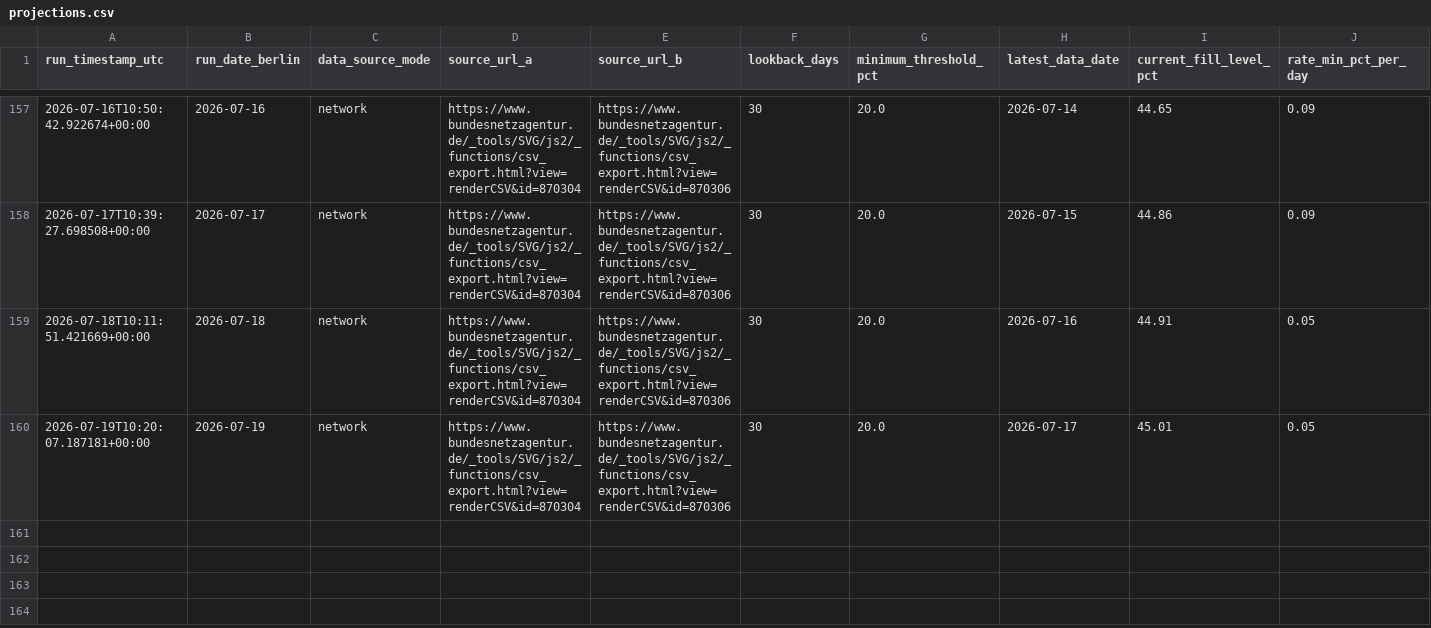
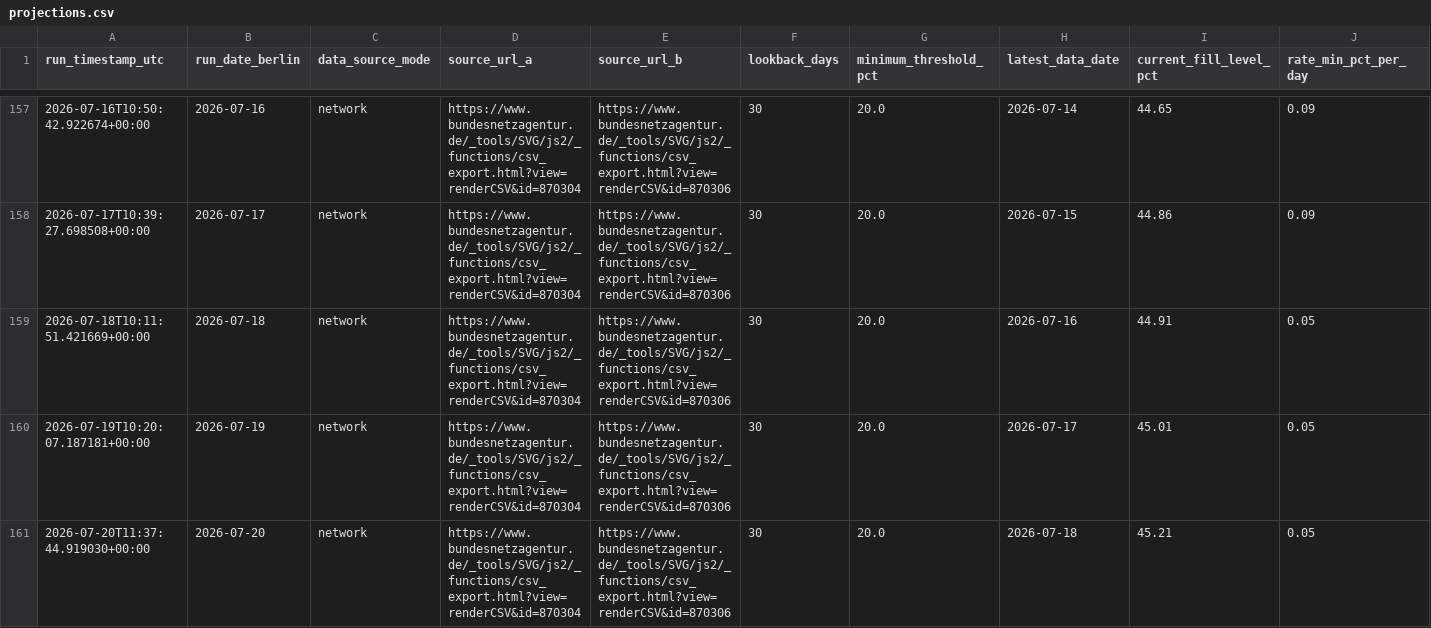
Before and after one commit to icrfornax/de-gas-storage-tracker-bnetza, a CSV file: data/projections.csv, drawn as a sheet; only a part is shown, gaps mark what is left out; rows hold the shown columns only; the diff names each change by its address in the sheet, - before the commit and + after, or states it on an @@ line.

```diff
--- a/data/projections.csv
+++ b/data/projections.csv
+row 161: 2026-07-20T11:37:44.919030+00:00 | 2026-07-20 | network | https://www.bundesnetzagentur.de/_tools/SVG/js2/_functions/csv_export.html?view=renderCSV&id=870304 | https://www.bundesnetzagentur.de/_tools/SVG/js2/_functions/csv_export.html?view=renderCSV&id=870306 | 30 | 20.0 | 2026-07-18 | 45.21 | 0.05
```
Also changed, not shown: data/bnetza_cache.csv, 1 other file.
